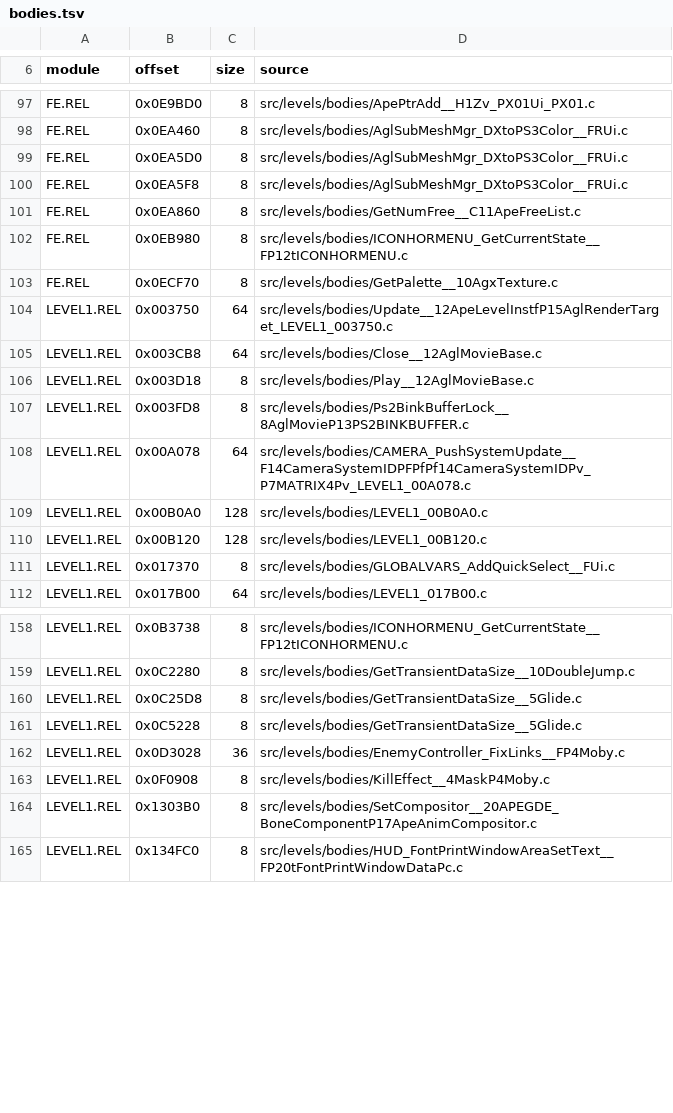
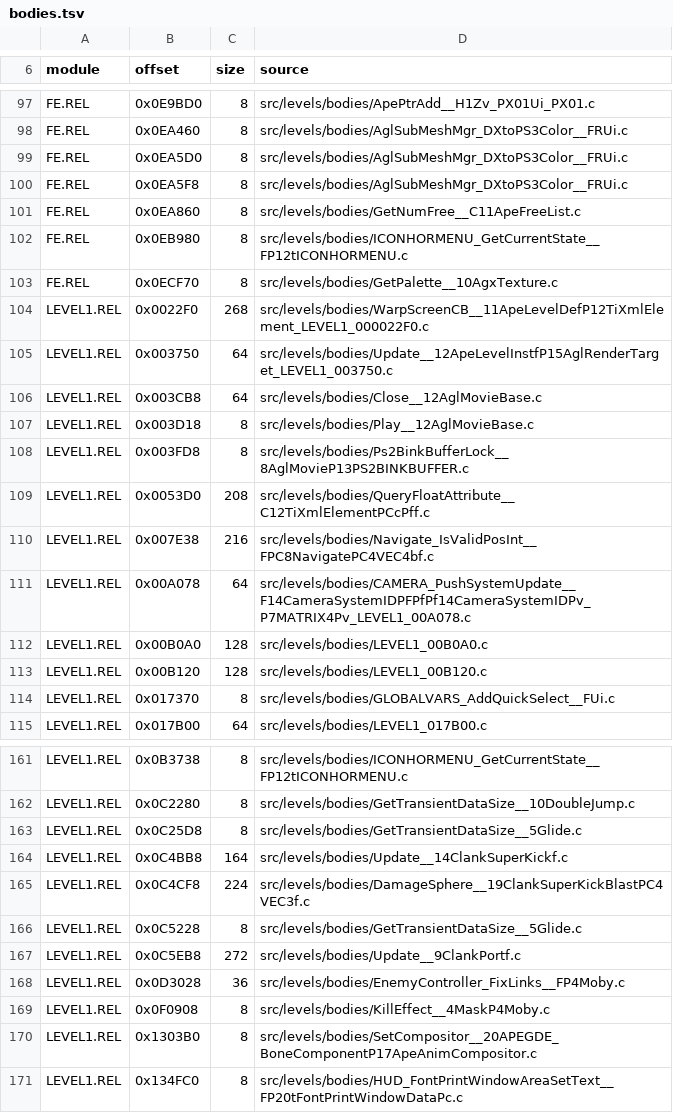
Before and after one commit to OpenRAC/rac-sac-decomp, a TSV file: config/levels/bodies.tsv, drawn as a sheet; only a part is shown, gaps mark what is left out; the diff names each change by its address in the sheet, - before the commit and + after, or states it on an @@ line.

```diff
--- a/config/levels/bodies.tsv
+++ b/config/levels/bodies.tsv
+row 104: LEVEL1.REL | 0x0022F0 | 268 | src/levels/bodies/WarpScreenCB__11ApeLevelDefP12TiXmlElement_LEVEL1_000022F0.c
+row 109: LEVEL1.REL | 0x0053D0 | 208 | src/levels/bodies/QueryFloatAttribute__C12TiXmlElementPCcPff.c
+row 110: LEVEL1.REL | 0x007E38 | 216 | src/levels/bodies/Navigate_IsValidPosInt__FPC8NavigatePC4VEC4bf.c
+row 164: LEVEL1.REL | 0x0C4BB8 | 164 | src/levels/bodies/Update__14ClankSuperKickf.c
+row 165: LEVEL1.REL | 0x0C4CF8 | 224 | src/levels/bodies/DamageSphere__19ClankSuperKickBlastPC4VEC3f.c
+row 167: LEVEL1.REL | 0x0C5EB8 | 272 | src/levels/bodies/Update__9ClankPortf.c
```
Also changed, not shown: config/levels/body_sources.tsv, 6 other files.
